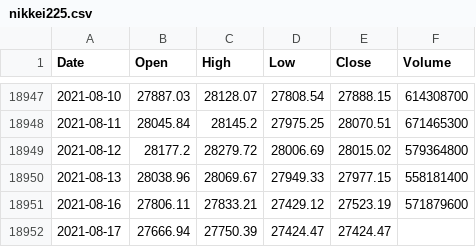
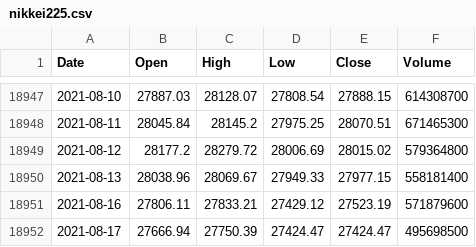
Before and after one commit to KwangYeol/stock-now, a CSV file: index/nikkei225.csv, drawn as a sheet; only a part is shown, gaps mark what is left out.

```diff
--- a/index/nikkei225.csv
+++ b/index/nikkei225.csv
@@ -18951,2 +18951,2 @@ Date,Open,High,Low,Close,Volume
 2021-08-16,27806.11,27833.21,27429.12,27523.19,571879600
-2021-08-17,27666.94,27750.39,27424.47,27424.47
+2021-08-17,27666.94,27750.39,27424.47,27424.47,495698500
```
